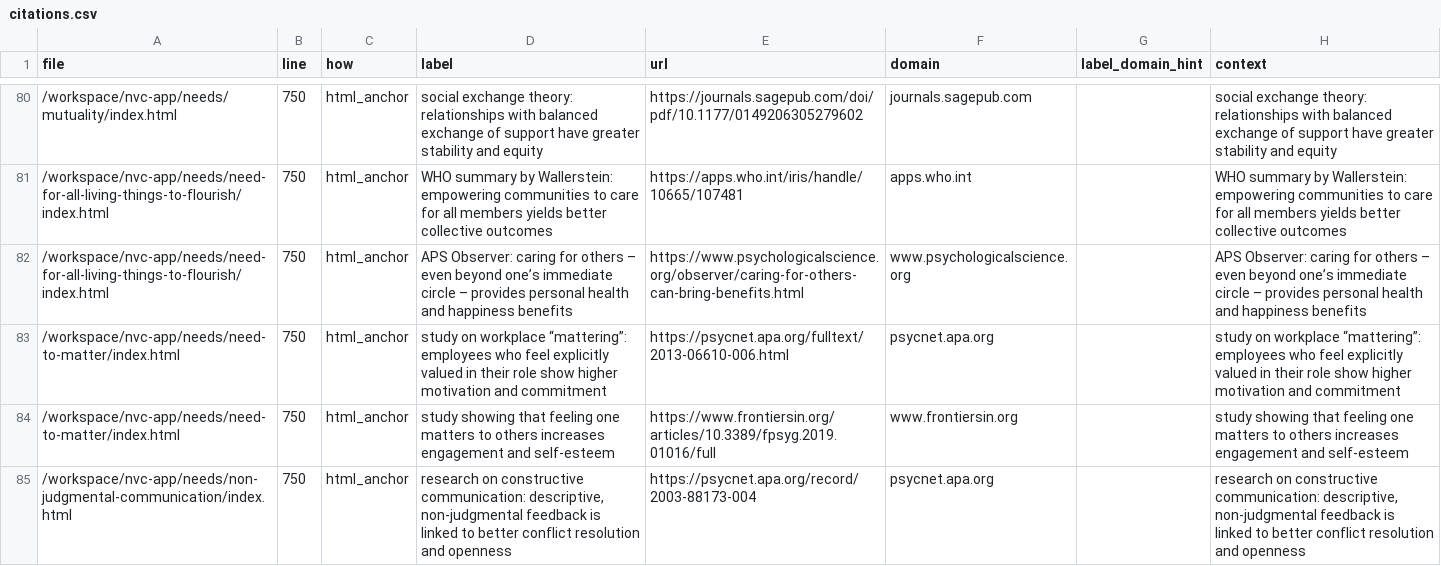
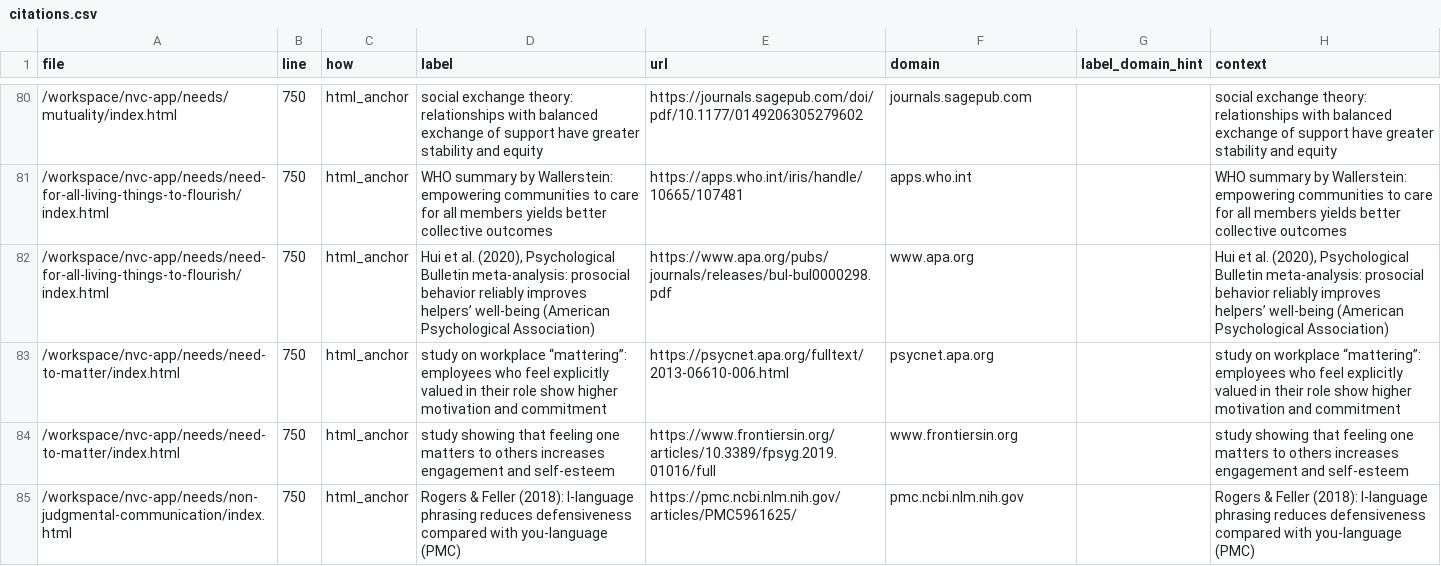
Before and after one commit to natanai/nvc-app, a CSV file: _evidence/citations.csv, drawn as a sheet; only a part is shown, gaps mark what is left out; the diff covers the shown part only.

```diff
--- a/_evidence/citations.csv
+++ b/_evidence/citations.csv
@@ -81,5 +81,5 @@ file,line,how,label,url,domain,label_domain_hint,context
 /workspace/nvc-app/needs/need-for-all-living-things-to-flourish/index.html,750,html_anchor,WHO summary by Wallerstein: empowering communities to care for all members yields better collective outcomes,https://apps.who.int/iris/handle/10665/107481,apps.who.int,,WHO summary by Wallerstein: empowering communities to care for all members yields better collective outcomes
-/workspace/nvc-app/needs/need-for-all-living-things-to-flourish/index.html,750,html_anchor,APS Observer: caring for others – even beyond one’s immediate circle – provides personal health and happiness benefits,https://www.psychologicalscience.org/observer/caring-for-others-can-bring-benefits.html,www.psychologicalscience.org,,APS Observer: caring for others – even beyond one’s immediate circle – provides personal health and happiness benefits
+/workspace/nvc-app/needs/need-for-all-living-things-to-flourish/index.html,750,html_anchor,"Hui et al. (2020), Psychological Bulletin meta-analysis: prosocial behavior reliably improves helpers’ well-being (American Psychological Association)",https://www.apa.org/pubs/journals/releases/bul-bul0000298.pdf,www.apa.org,,"Hui et al. (2020), Psychological Bulletin meta-analysis: prosocial behavior reliably improves helpers’ well-being (American Psychological Association)"
 /workspace/nvc-app/needs/need-to-matter/index.html,750,html_anchor,study on workplace “mattering”: employees who feel explicitly valued in their role show higher motivation and commitment,https://psycnet.apa.org/fulltext/2013-06610-006.html,psycnet.apa.org,,study on workplace “mattering”: employees who feel explicitly valued in their role show higher motivation and commitment
 /workspace/nvc-app/needs/need-to-matter/index.html,750,html_anchor,study showing that feeling one matters to others increases engagement and self-esteem,https://www.frontiersin.org/articles/10.3389/fpsyg.2019.01016/full,www.frontiersin.org,,study showing that feeling one matters to others increases engagement and self-esteem
-/workspace/nvc-app/needs/non-judgmental-communication/index.html,750,html_anchor,"research on constructive communication: descriptive, non-judgmental feedback is linked to better conflict resolution and openness",https://psycnet.apa.org/record/2003-88173-004,psycnet.apa.org,,"research on constructive communication: descriptive, non-judgmental feedback is linked to better conflict resolution and openness"
+/workspace/nvc-app/needs/non-judgmental-communication/index.html,750,html_anchor,Rogers & Feller (2018): I-language phrasing reduces defensiveness compared with you-language (PMC),https://pmc.ncbi.nlm.nih.gov/articles/PMC5961625/,pmc.ncbi.nlm.nih.gov,,Rogers & Feller (2018): I-language phrasing reduces defensiveness compared with you-language (PMC)
```
Also changed, not shown: 10 edited cells elsewhere in this file, _evidence/citations_updated_urls_only_v2_fix0766 (1).csv, data/Needs.csv, 7 other files.
